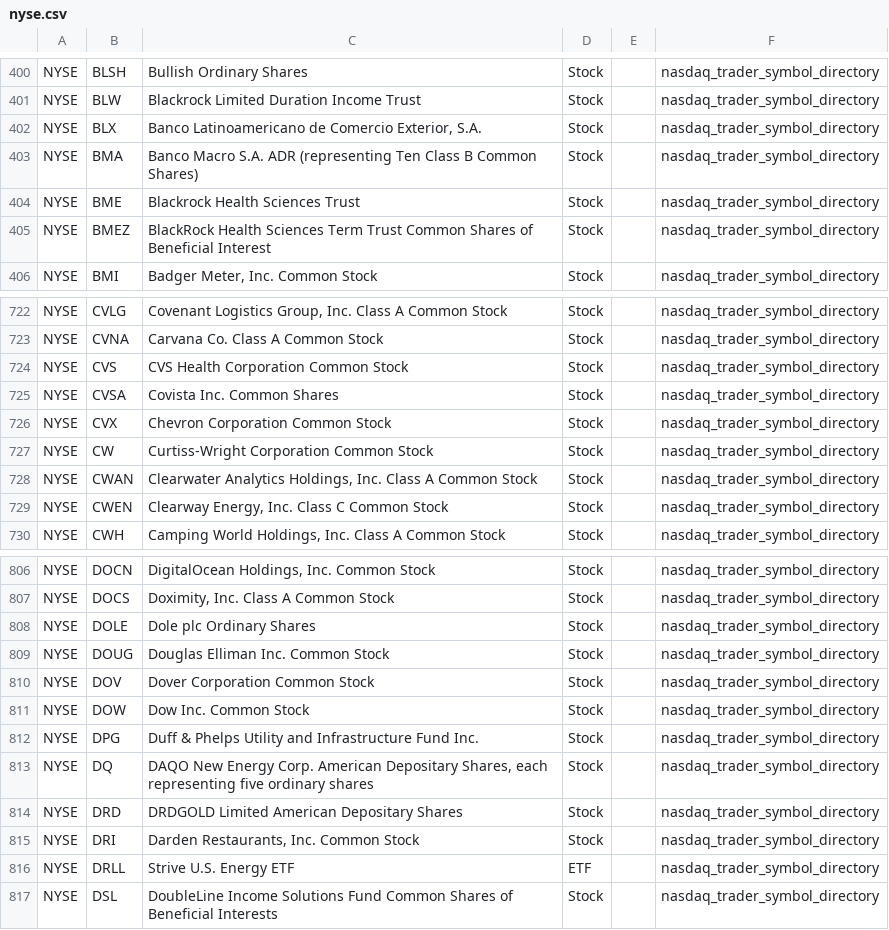
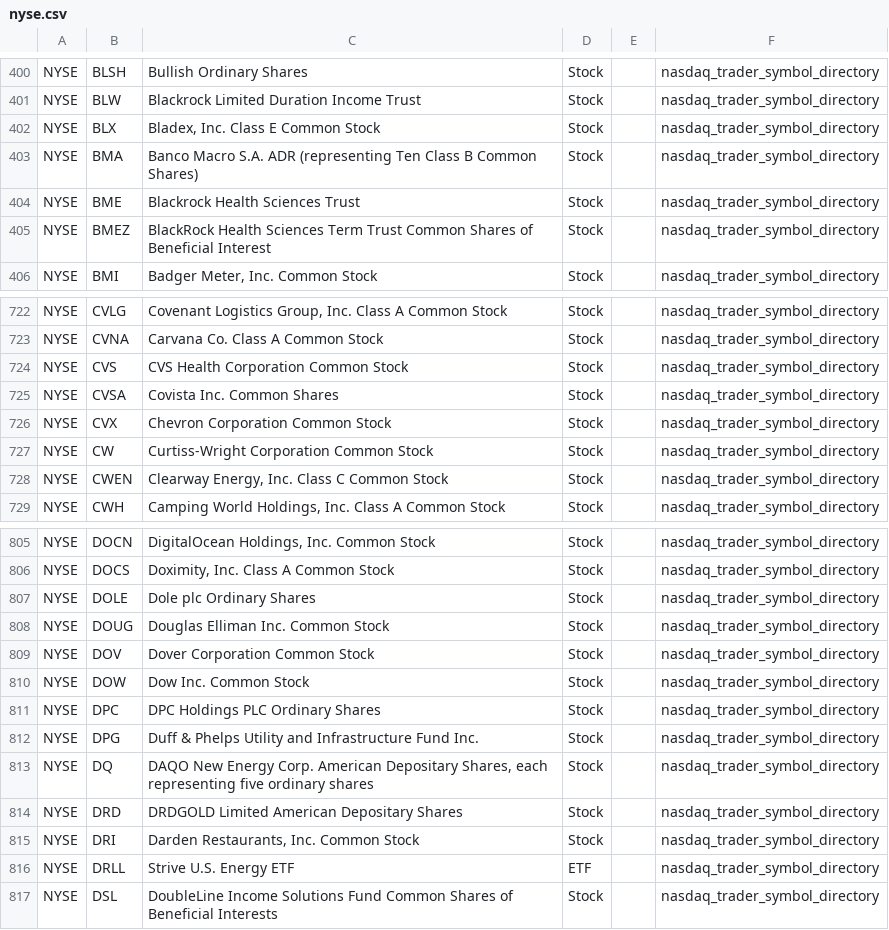
Before and after one commit to mrft/ticker-chronicle, a CSV file: data/raw/nyse.csv, drawn as a sheet; only a part is shown, gaps mark what is left out.

```diff
--- a/data/raw/nyse.csv
+++ b/data/raw/nyse.csv
@@ -401,3 +401,3 @@ NYSE,BLSH,Bullish Ordinary Shares,Stock,,nasdaq_trader_symbol_directory
 NYSE,BLW,Blackrock Limited Duration Income Trust,Stock,,nasdaq_trader_symbol_directory
-NYSE,BLX,"Banco Latinoamericano de Comercio Exterior, S.A.",Stock,,nasdaq_trader_symbol_directory
+NYSE,BLX,"Bladex, Inc. Class E Common Stock",Stock,,nasdaq_trader_symbol_directory
 NYSE,BMA,Banco Macro S.A. ADR (representing Ten Class B Common Shares),Stock,,nasdaq_trader_symbol_directory
@@ -727,3 +727,2 @@ NYSE,CVX,Chevron Corporation Common Stock,Stock,,nasdaq_trader_symbol_directory
 NYSE,CW,Curtiss-Wright Corporation Common Stock,Stock,,nasdaq_trader_symbol_directory
-NYSE,CWAN,"Clearwater Analytics Holdings, Inc. Class A Common Stock",Stock,,nasdaq_trader_symbol_directory
 NYSE,CWEN,"Clearway Energy, Inc. Class C Common Stock",Stock,,nasdaq_trader_symbol_directory
@@ -811,2 +810,3 @@ NYSE,DOV,Dover Corporation Common Stock,Stock,,nasdaq_trader_symbol_directory
 NYSE,DOW,Dow Inc. Common Stock,Stock,,nasdaq_trader_symbol_directory
+NYSE,DPC,DPC Holdings PLC Ordinary Shares,Stock,,nasdaq_trader_symbol_directory
 NYSE,DPG,Duff & Phelps Utility and Infrastructure Fund Inc.,Stock,,nasdaq_trader_symbol_directory
```
Also changed, not shown: data/master_database.csv, data/raw/nasdaq.csv, 1 other file.
